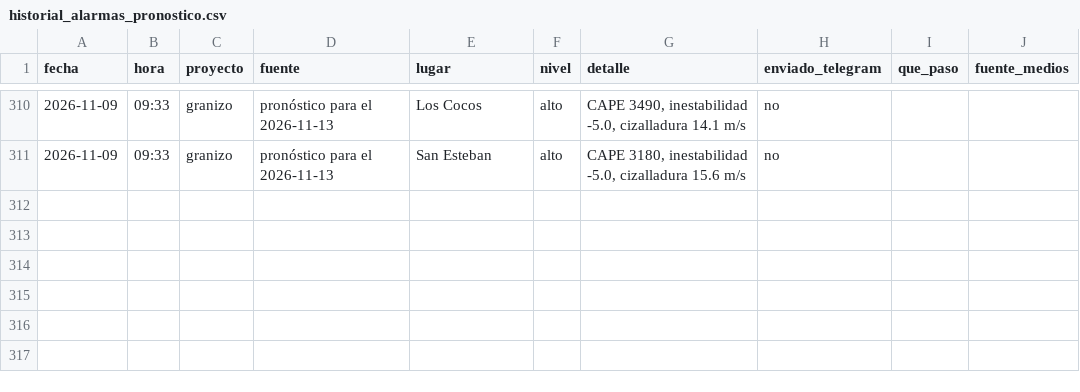
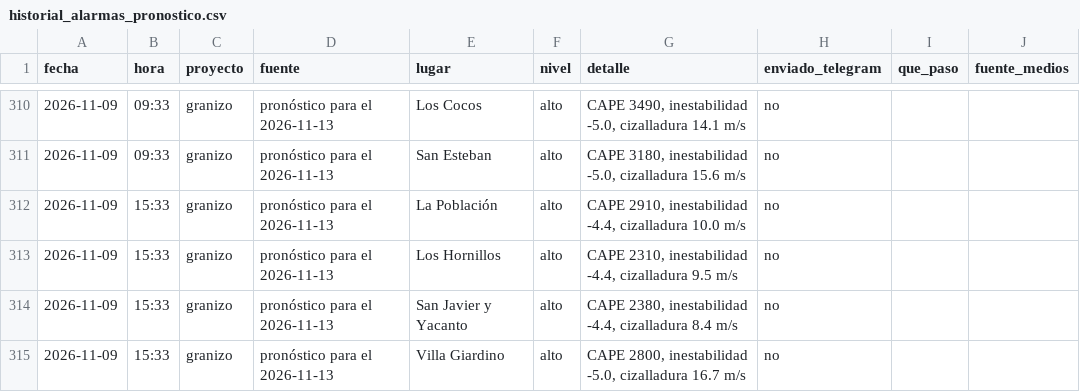
Before and after one commit to diegoesteve/piedrazon, a CSV file: data/historial_alarmas_pronostico.csv, drawn as a sheet; only a part is shown, gaps mark what is left out; the diff names each change by its address in the sheet, - before the commit and + after, or states it on an @@ line.

```diff
--- a/data/historial_alarmas_pronostico.csv
+++ b/data/historial_alarmas_pronostico.csv
+row 312: 2026-11-09 | 15:33 | granizo | pronóstico para el 2026-11-13 | La Población | alto | CAPE 2910, inestabilidad -4.4, cizalladura 10.0 m/s | no
+row 313: 2026-11-09 | 15:33 | granizo | pronóstico para el 2026-11-13 | Los Hornillos | alto | CAPE 2310, inestabilidad -4.4, cizalladura 9.5 m/s | no
+row 314: 2026-11-09 | 15:33 | granizo | pronóstico para el 2026-11-13 | San Javier y Yacanto | alto | CAPE 2380, inestabilidad -4.4, cizalladura 8.4 m/s | no
+row 315: 2026-11-09 | 15:33 | granizo | pronóstico para el 2026-11-13 | Villa Giardino | alto | CAPE 2800, inestabilidad -5.0, cizalladura 16.7 m/s | no
```
Also changed, not shown: 3 other files.
